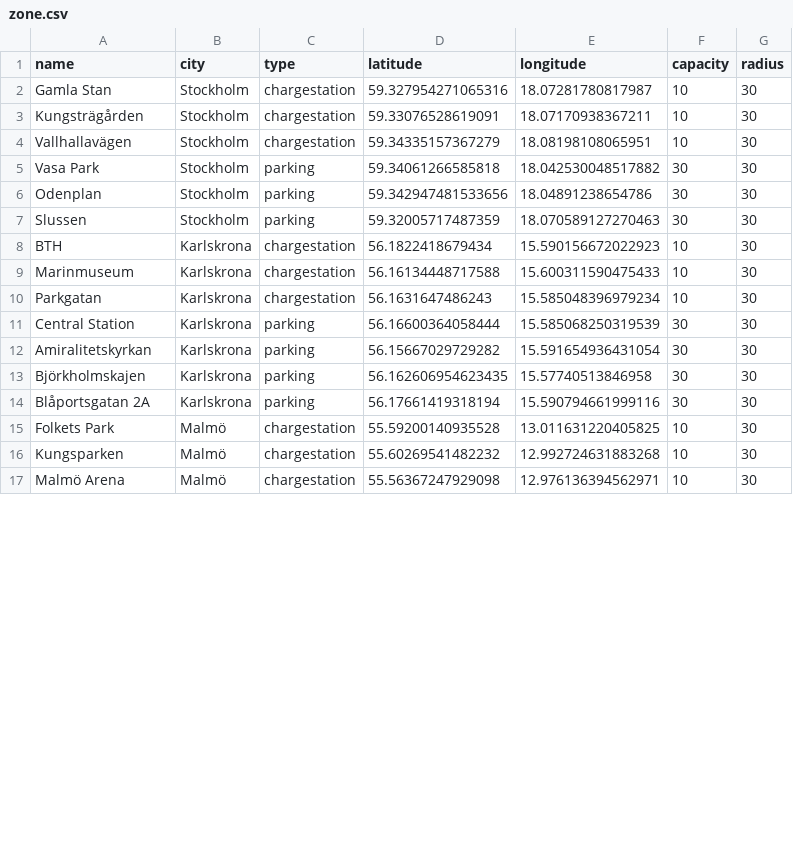
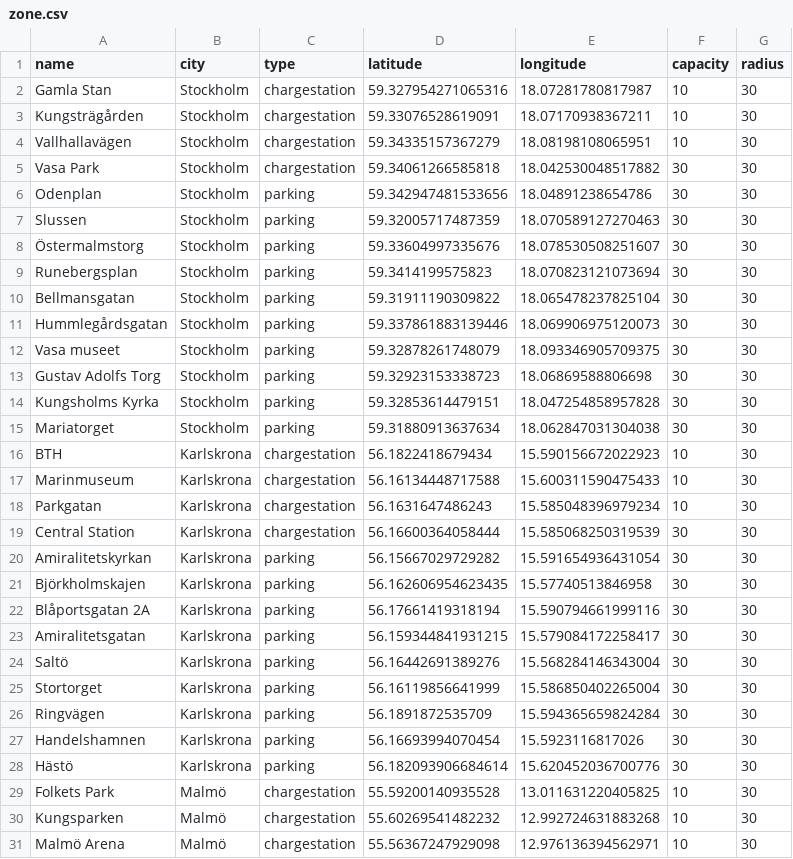
Before and after one commit to albinr/vteam-05, a CSV file: backend/database/zone.csv, drawn as a sheet; only a part is shown; the diff covers the shown part only.

Commit message:
updated csv

```diff
--- a/backend/database/zone.csv
+++ b/backend/database/zone.csv
@@ -4,5 +4,13 @@
 "Vallhallavägen","Stockholm","chargestation","59.34335157367279","18.08198108065951","10","30"
-"Vasa Park","Stockholm","parking","59.34061266585818","18.042530048517882","30","30"
+"Vasa Park","Stockholm","chargestation","59.34061266585818","18.042530048517882","30","30"
 "Odenplan","Stockholm","parking","59.342947481533656","18.04891238654786","30","30"
 "Slussen","Stockholm","parking","59.32005717487359","18.070589127270463","30","30"
+"Östermalmstorg","Stockholm","parking","59.33604997335676","18.078530508251607","30","30"
+"Runebergsplan","Stockholm","parking","59.3414199575823","18.070823121073694","30","30"
+"Bellmansgatan","Stockholm","parking","59.31911190309822","18.065478237825104","30","30"
+"Hummlegårdsgatan","Stockholm","parking","59.337861883139446","18.069906975120073","30","30"
+"Vasa museet","Stockholm","parking","59.32878261748079","18.093346905709375","30","30"
+"Gustav Adolfs Torg","Stockholm","parking","59.32923153338723","18.06869588806698","30","30"
+"Kungsholms Kyrka","Stockholm","parking","59.32853614479151","18.047254858957828","30","30"
+"Mariatorget","Stockholm","parking","59.31880913637634","18.062847031304038","30","30"
 "BTH","Karlskrona","chargestation","56.1822418679434","15.590156672022923","10","30"
@@ -10,3 +18,3 @@
 "Parkgatan","Karlskrona","chargestation","56.1631647486243","15.585048396979234","10","30"
-"Central Station","Karlskrona","parking","56.16600364058444","15.585068250319539","30","30"
+"Central Station","Karlskrona","chargestation","56.16600364058444","15.585068250319539","30","30"
 "Amiralitetskyrkan","Karlskrona","parking","56.15667029729282","15.591654936431054","30","30"
@@ -14,2 +22,8 @@
 "Blåportsgatan 2A","Karlskrona","parking","56.17661419318194","15.590794661999116","30","30"
+"Amiralitetsgatan","Karlskrona","parking","56.159344841931215","15.579084172258417","30","30"
+"Saltö","Karlskrona","parking","56.16442691389276","15.568284146343004","30","30"
+"Stortorget","Karlskrona","parking","56.16119856641999","15.586850402265004","30","30"
+"Ringvägen","Karlskrona","parking","56.1891872535709","15.594365659824284","30","30"
+"Handelshamnen","Karlskrona","parking","56.16693994070454","15.5923116817026","30","30"
+"Hästö","Karlskrona","parking","56.182093906684614","15.620452036700776","30","30"
 "Folkets Park","Malmö","chargestation","55.59200140935528","13.011631220405825","10","30"
```
Also changed, not shown: 7 added rows and 1 edited cell elsewhere in this file.
